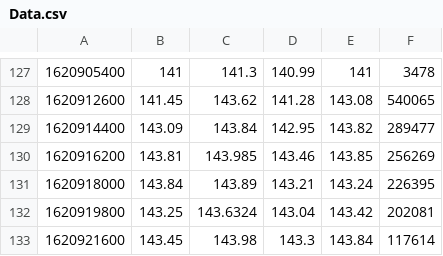
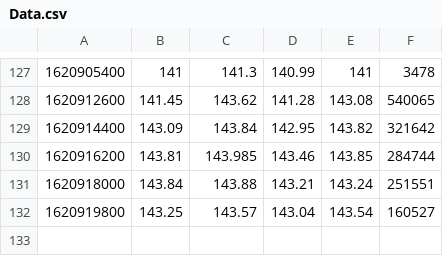
Before and after one commit to Daniel-A-Philips/The-Price-of-Free-Speech-Python-Beta, a CSV file: Data/Data.csv, drawn as a sheet; only a part is shown, gaps mark what is left out.

```diff
--- a/Data/Data.csv
+++ b/Data/Data.csv
@@ -128,6 +128,5 @@
 1620912600,141.45,143.62,141.28,143.08,540065
-1620914400,143.09,143.84,142.95,143.82,289477
-1620916200,143.81,143.985,143.46,143.85,256269
-1620918000,143.84,143.89,143.21,143.24,226395
-1620919800,143.25,143.6324,143.04,143.42,202081
-1620921600,143.45,143.98,143.3,143.84,117614
+1620914400,143.09,143.84,142.95,143.82,321642
+1620916200,143.81,143.985,143.46,143.85,284744
+1620918000,143.84,143.88,143.21,143.24,251551
+1620919800,143.25,143.57,143.04,143.54,160527
```
Also changed, not shown: Data/DIA_Data.csv, 5 other files.
